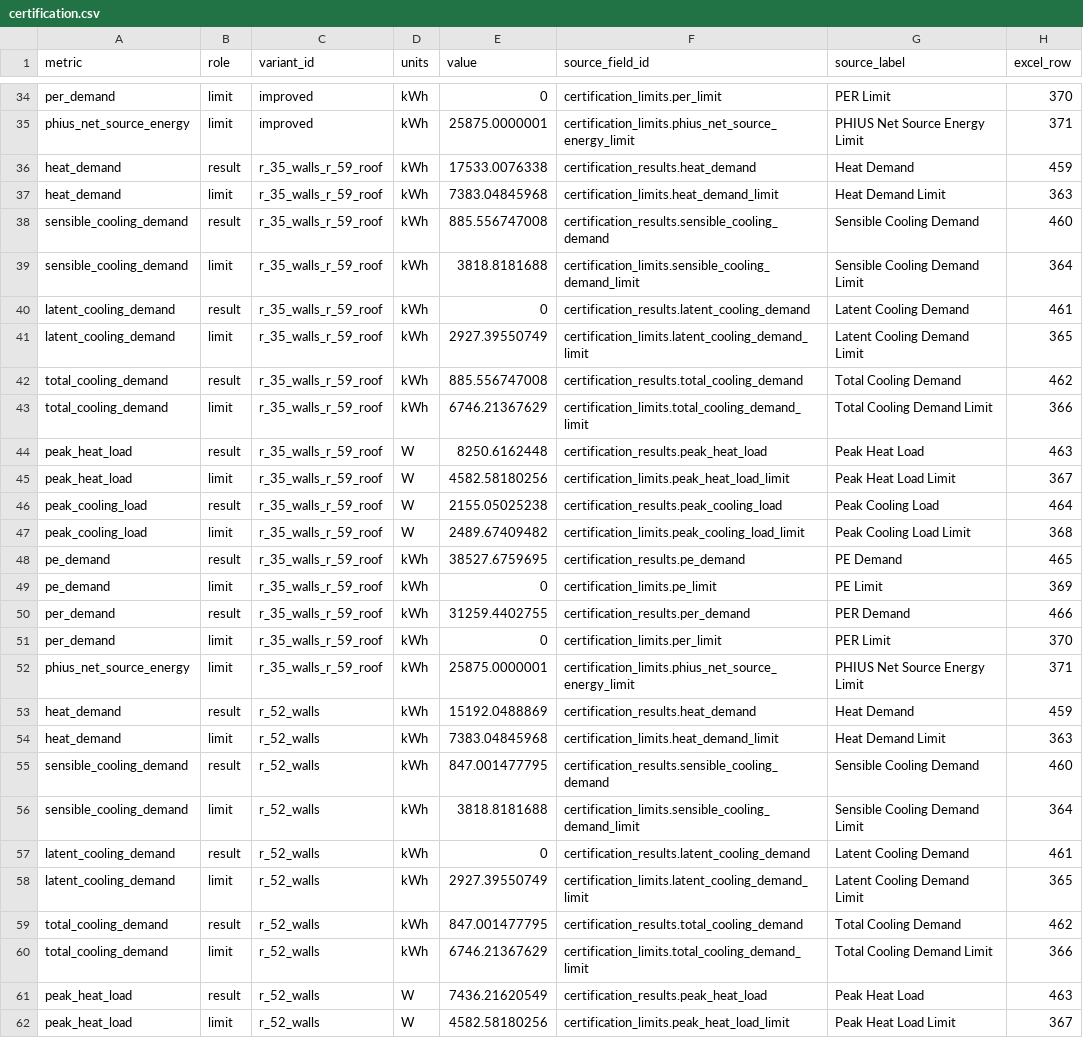
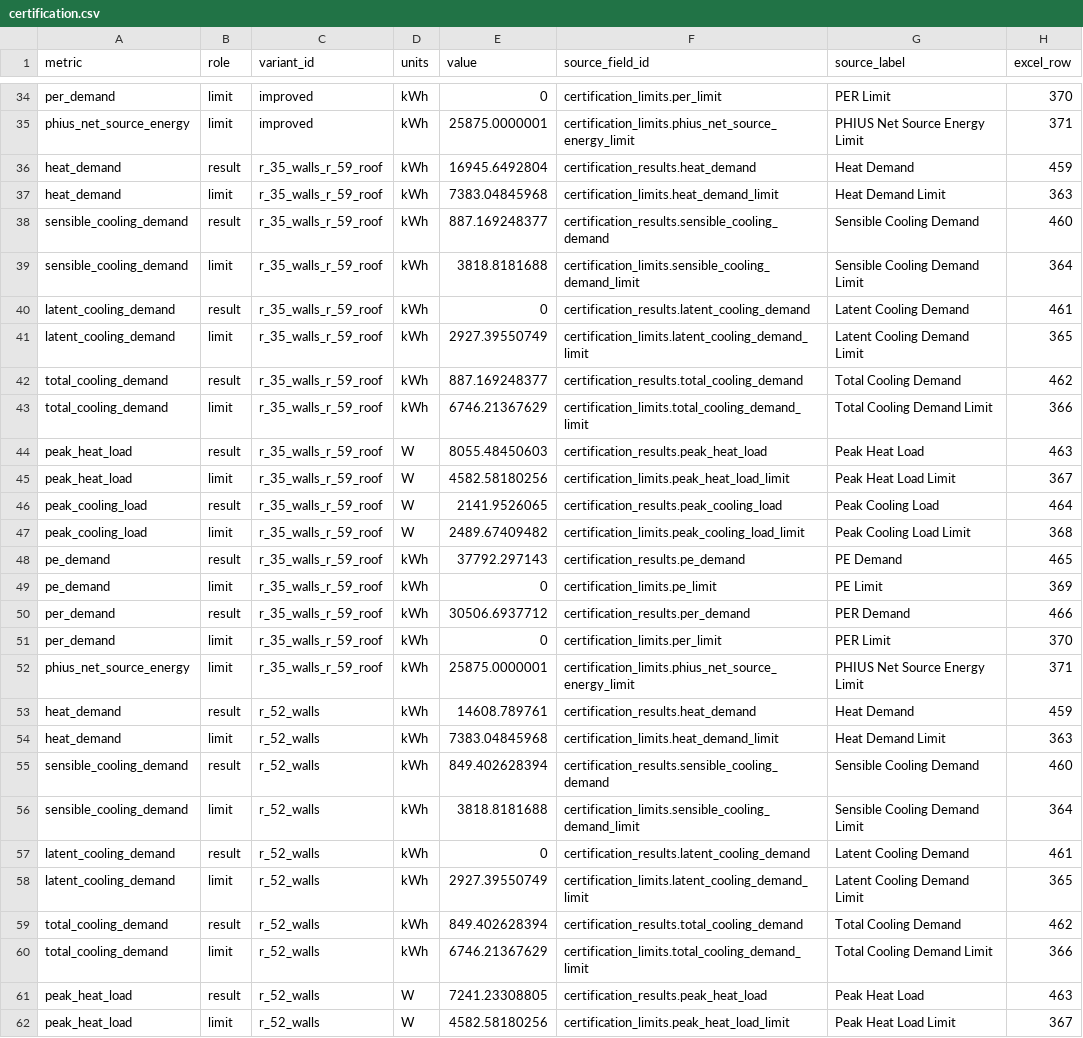
Before and after one commit to bldgtyp-projects/bt-proj-2615-tano-road-home, a CSV file: data/certification.csv, drawn as a sheet; only a part is shown, gaps mark what is left out; the diff covers the shown part only.

```diff
--- a/data/certification.csv
+++ b/data/certification.csv
@@ -35,5 +35,5 @@ per_demand,limit,improved,kWh,0,certification_limits.per_limit,PER Limit,370
 phius_net_source_energy,limit,improved,kWh,25875.0000001,certification_limits.phius_net_source_energy_limit,PHIUS Net Source Energy Limit,371
-heat_demand,result,r_35_walls_r_59_roof,kWh,17533.0076338,certification_results.heat_demand,Heat Demand,459
+heat_demand,result,r_35_walls_r_59_roof,kWh,16945.6492804,certification_results.heat_demand,Heat Demand,459
 heat_demand,limit,r_35_walls_r_59_roof,kWh,7383.04845968,certification_limits.heat_demand_limit,Heat Demand Limit,363
-sensible_cooling_demand,result,r_35_walls_r_59_roof,kWh,885.556747008,certification_results.sensible_cooling_demand,Sensible Cooling Demand,460
+sensible_cooling_demand,result,r_35_walls_r_59_roof,kWh,887.169248377,certification_results.sensible_cooling_demand,Sensible Cooling Demand,460
 sensible_cooling_demand,limit,r_35_walls_r_59_roof,kWh,3818.8181688,certification_limits.sensible_cooling_demand_limit,Sensible Cooling Demand Limit,364
@@ -41,16 +41,16 @@ latent_cooling_demand,result,r_35_walls_r_59_roof,kWh,0,certification_results.la
 latent_cooling_demand,limit,r_35_walls_r_59_roof,kWh,2927.39550749,certification_limits.latent_cooling_demand_limit,Latent Cooling Demand Limit,365
-total_cooling_demand,result,r_35_walls_r_59_roof,kWh,885.556747008,certification_results.total_cooling_demand,Total Cooling Demand,462
+total_cooling_demand,result,r_35_walls_r_59_roof,kWh,887.169248377,certification_results.total_cooling_demand,Total Cooling Demand,462
 total_cooling_demand,limit,r_35_walls_r_59_roof,kWh,6746.21367629,certification_limits.total_cooling_demand_limit,Total Cooling Demand Limit,366
-peak_heat_load,result,r_35_walls_r_59_roof,W,8250.6162448,certification_results.peak_heat_load,Peak Heat Load,463
+peak_heat_load,result,r_35_walls_r_59_roof,W,8055.48450603,certification_results.peak_heat_load,Peak Heat Load,463
 peak_heat_load,limit,r_35_walls_r_59_roof,W,4582.58180256,certification_limits.peak_heat_load_limit,Peak Heat Load Limit,367
-peak_cooling_load,result,r_35_walls_r_59_roof,W,2155.05025238,certification_results.peak_cooling_load,Peak Cooling Load,464
+peak_cooling_load,result,r_35_walls_r_59_roof,W,2141.9526065,certification_results.peak_cooling_load,Peak Cooling Load,464
 peak_cooling_load,limit,r_35_walls_r_59_roof,W,2489.67409482,certification_limits.peak_cooling_load_limit,Peak Cooling Load Limit,368
-pe_demand,result,r_35_walls_r_59_roof,kWh,38527.6759695,certification_results.pe_demand,PE Demand,465
+pe_demand,result,r_35_walls_r_59_roof,kWh,37792.297143,certification_results.pe_demand,PE Demand,465
 pe_demand,limit,r_35_walls_r_59_roof,kWh,0,certification_limits.pe_limit,PE Limit,369
-per_demand,result,r_35_walls_r_59_roof,kWh,31259.4402755,certification_results.per_demand,PER Demand,466
+per_demand,result,r_35_walls_r_59_roof,kWh,30506.6937712,certification_results.per_demand,PER Demand,466
 per_demand,limit,r_35_walls_r_59_roof,kWh,0,certification_limits.per_limit,PER Limit,370
 phius_net_source_energy,limit,r_35_walls_r_59_roof,kWh,25875.0000001,certification_limits.phius_net_source_energy_limit,PHIUS Net Source Energy Limit,371
-heat_demand,result,r_52_walls,kWh,15192.0488869,certification_results.heat_demand,Heat Demand,459
+heat_demand,result,r_52_walls,kWh,14608.789761,certification_results.heat_demand,Heat Demand,459
 heat_demand,limit,r_52_walls,kWh,7383.04845968,certification_limits.heat_demand_limit,Heat Demand Limit,363
-sensible_cooling_demand,result,r_52_walls,kWh,847.001477795,certification_results.sensible_cooling_demand,Sensible Cooling Demand,460
+sensible_cooling_demand,result,r_52_walls,kWh,849.402628394,certification_results.sensible_cooling_demand,Sensible Cooling Demand,460
 sensible_cooling_demand,limit,r_52_walls,kWh,3818.8181688,certification_limits.sensible_cooling_demand_limit,Sensible Cooling Demand Limit,364
@@ -58,5 +58,5 @@ latent_cooling_demand,result,r_52_walls,kWh,0,certification_results.latent_cooli
 latent_cooling_demand,limit,r_52_walls,kWh,2927.39550749,certification_limits.latent_cooling_demand_limit,Latent Cooling Demand Limit,365
-total_cooling_demand,result,r_52_walls,kWh,847.001477795,certification_results.total_cooling_demand,Total Cooling Demand,462
+total_cooling_demand,result,r_52_walls,kWh,849.402628394,certification_results.total_cooling_demand,Total Cooling Demand,462
 total_cooling_demand,limit,r_52_walls,kWh,6746.21367629,certification_limits.total_cooling_demand_limit,Total Cooling Demand Limit,366
-peak_heat_load,result,r_52_walls,W,7436.21620549,certification_results.peak_heat_load,Peak Heat Load,463
+peak_heat_load,result,r_52_walls,W,7241.23308805,certification_results.peak_heat_load,Peak Heat Load,463
 peak_heat_load,limit,r_52_walls,W,4582.58180256,certification_limits.peak_heat_load_limit,Peak Heat Load Limit,367
```
Also changed, not shown: 10 edited cells elsewhere in this file, data/demand-detail.csv, data/energy.csv, 16 other files.
